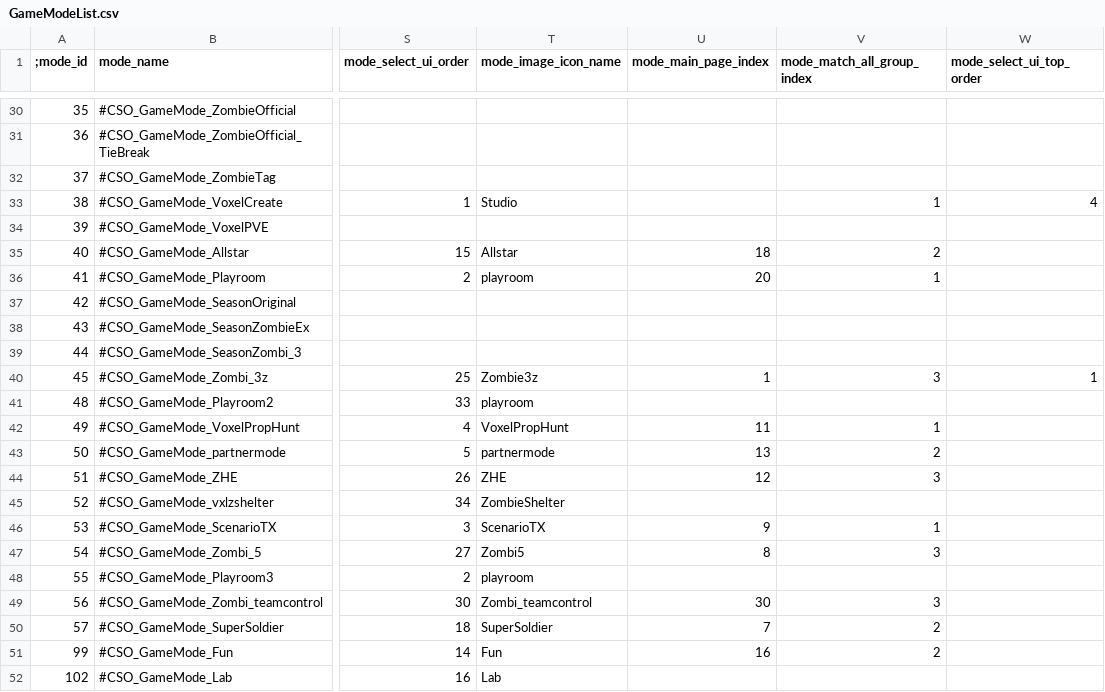
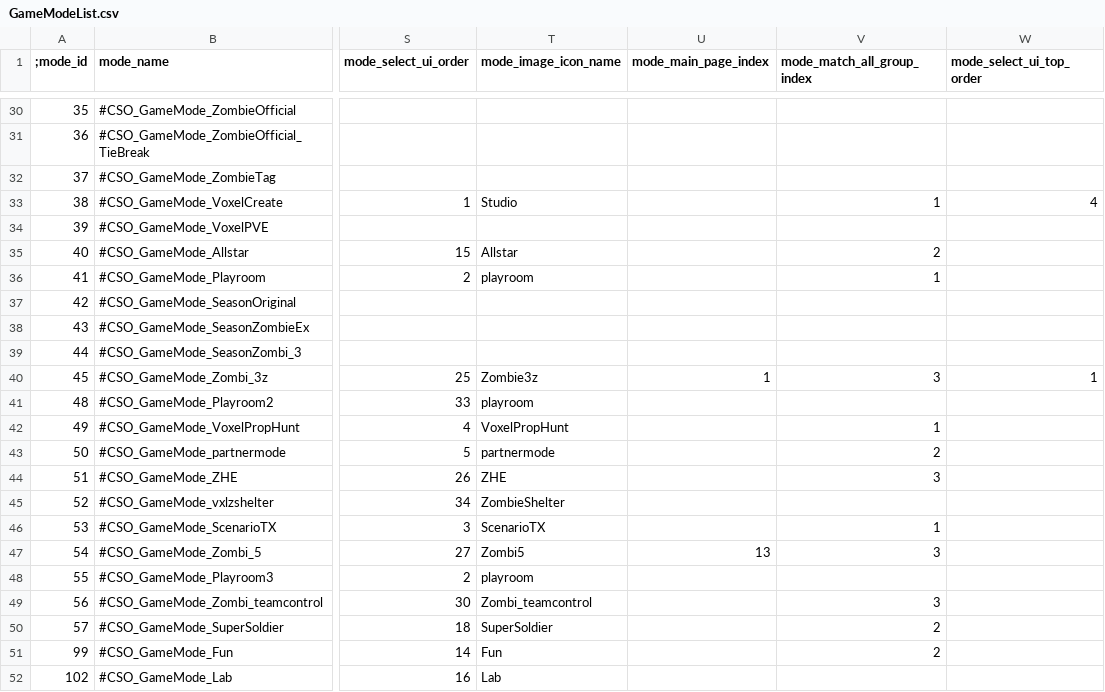
Before and after one commit to larn503/CSNZ_Server, a CSV file: bin/Data/GameModeList.csv, drawn as a sheet; only a part is shown, gaps mark what is left out; the diff covers the shown part only; the diff names each change by its address in the sheet, - before the commit and + after, or states it on an @@ line.

```diff
--- a/bin/Data/GameModeList.csv
+++ b/bin/Data/GameModeList.csv
-U35 (mode_main_page_index): 18
+U35 (mode_main_page_index): (empty)
-U36 (mode_main_page_index): 20
+U36 (mode_main_page_index): (empty)
-U42 (mode_main_page_index): 11
+U42 (mode_main_page_index): (empty)
-U43 (mode_main_page_index): 13
+U43 (mode_main_page_index): (empty)
-U44 (mode_main_page_index): 12
+U44 (mode_main_page_index): (empty)
-U46 (mode_main_page_index): 9
+U46 (mode_main_page_index): (empty)
-U47 (mode_main_page_index): 8
+U47 (mode_main_page_index): 13
-U49 (mode_main_page_index): 30
+U49 (mode_main_page_index): (empty)
-U50 (mode_main_page_index): 7
+U50 (mode_main_page_index): (empty)
-U51 (mode_main_page_index): 16
+U51 (mode_main_page_index): (empty)
```
Also changed, not shown: 16 edited cells elsewhere in this file, bin/Data/EventShop.csv, bin/Data/Item.csv, 13 other files.
